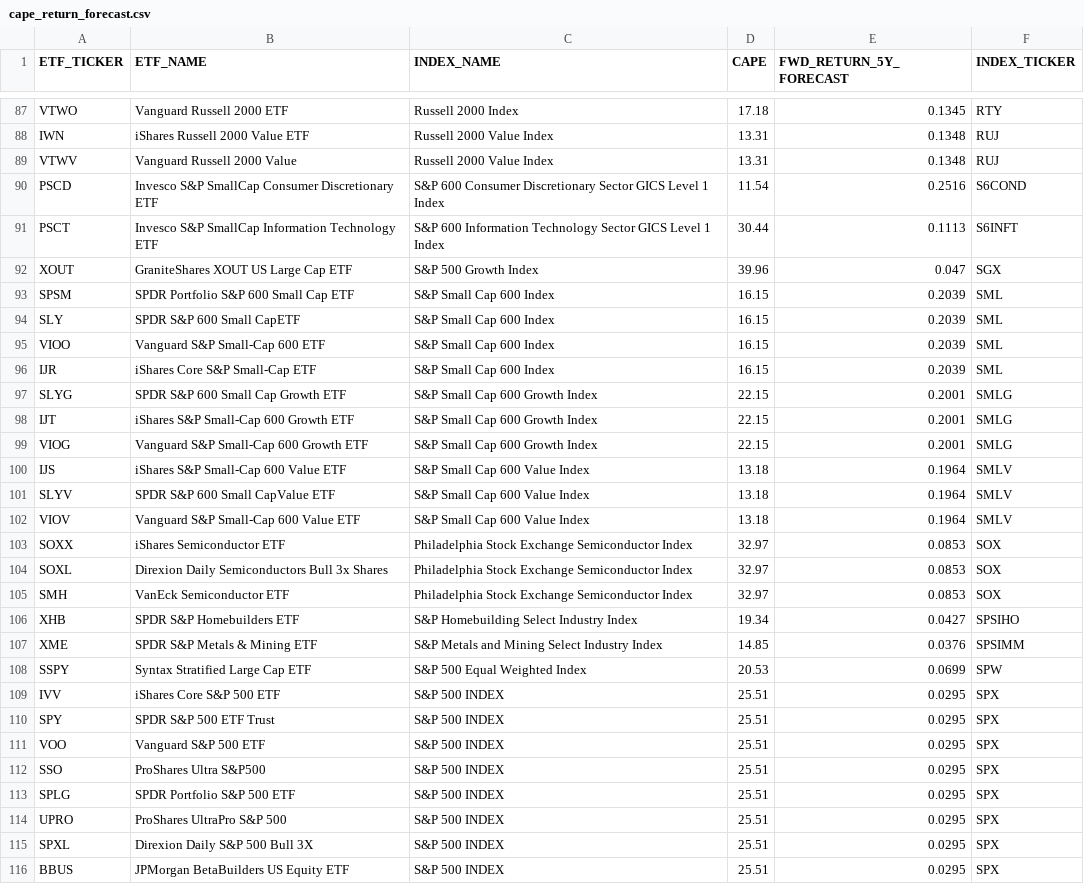
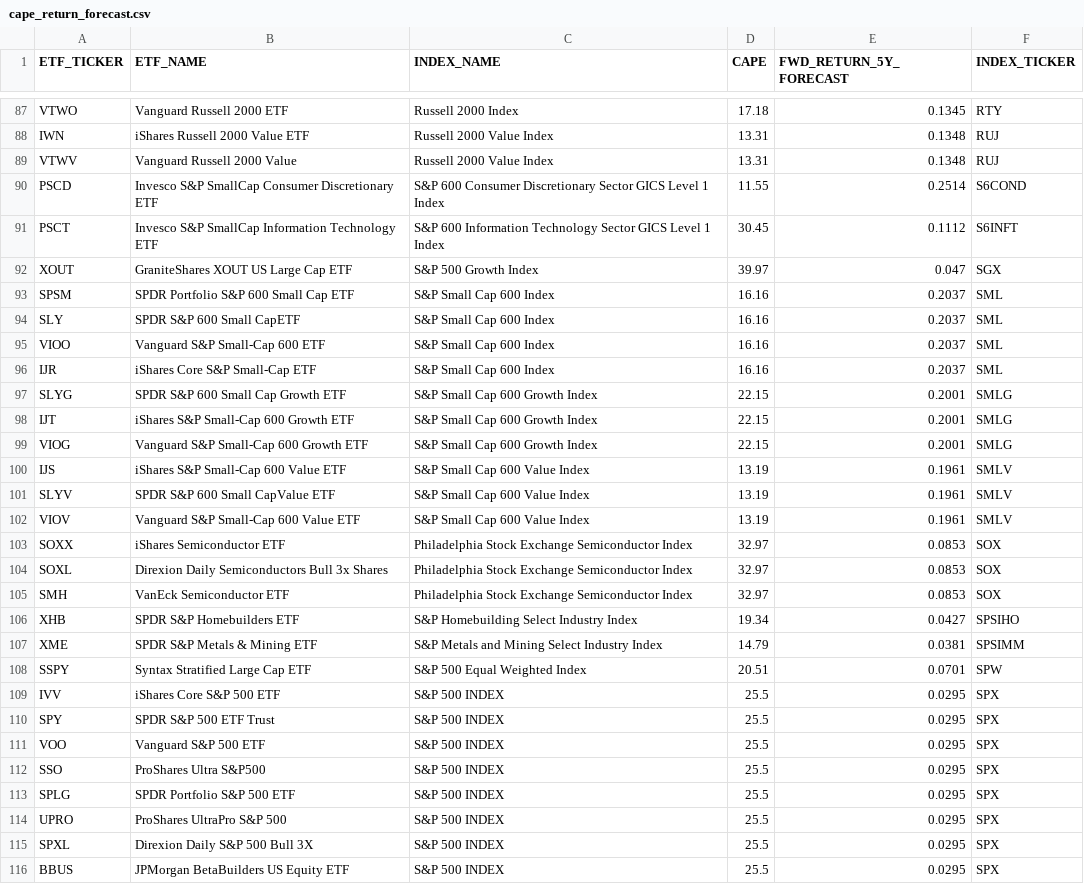
Before and after one commit to sanketwagh147/cape, a CSV file: data/cape_return_forecast.csv, drawn as a sheet; only a part is shown, gaps mark what is left out; the diff covers the shown part only.

Commit message:
Update cape.py

```diff
--- a/data/cape_return_forecast.csv
+++ b/data/cape_return_forecast.csv
@@ -89,9 +89,9 @@ IWN,iShares Russell 2000 Value ETF,Russell 2000 Value Index,13.31,0.1348,RUJ
 VTWV,Vanguard Russell 2000 Value,Russell 2000 Value Index,13.31,0.1348,RUJ
-PSCD,Invesco S&P SmallCap Consumer Discretionary ETF,S&P 600 Consumer Discretionary Sector GICS Level 1 Index,11.54,0.2516,S6COND
-PSCT,Invesco S&P SmallCap Information Technology ETF,S&P 600 Information Technology Sector GICS Level 1 Index,30.44,0.1113,S6INFT
-XOUT,GraniteShares XOUT US Large Cap ETF,S&P 500 Growth Index,39.96,0.047,SGX
-SPSM,SPDR Portfolio S&P 600 Small Cap ETF,S&P Small Cap 600 Index,16.15,0.2039,SML
-SLY,SPDR S&P 600 Small CapETF,S&P Small Cap 600 Index,16.15,0.2039,SML
-VIOO,Vanguard S&P Small-Cap 600 ETF,S&P Small Cap 600 Index,16.15,0.2039,SML
-IJR,iShares Core S&P Small-Cap ETF,S&P Small Cap 600 Index,16.15,0.2039,SML
+PSCD,Invesco S&P SmallCap Consumer Discretionary ETF,S&P 600 Consumer Discretionary Sector GICS Level 1 Index,11.55,0.2514,S6COND
+PSCT,Invesco S&P SmallCap Information Technology ETF,S&P 600 Information Technology Sector GICS Level 1 Index,30.45,0.1112,S6INFT
+XOUT,GraniteShares XOUT US Large Cap ETF,S&P 500 Growth Index,39.97,0.047,SGX
+SPSM,SPDR Portfolio S&P 600 Small Cap ETF,S&P Small Cap 600 Index,16.16,0.2037,SML
+SLY,SPDR S&P 600 Small CapETF,S&P Small Cap 600 Index,16.16,0.2037,SML
+VIOO,Vanguard S&P Small-Cap 600 ETF,S&P Small Cap 600 Index,16.16,0.2037,SML
+IJR,iShares Core S&P Small-Cap ETF,S&P Small Cap 600 Index,16.16,0.2037,SML
 SLYG,SPDR S&P 600 Small Cap Growth ETF,S&P Small Cap 600 Growth Index,22.15,0.2001,SMLG
@@ -99,5 +99,5 @@ IJT,iShares S&P Small-Cap 600 Growth ETF,S&P Small Cap 600 Growth Index,22.15,0.
 VIOG,Vanguard S&P Small-Cap 600 Growth ETF,S&P Small Cap 600 Growth Index,22.15,0.2001,SMLG
-IJS,iShares S&P Small-Cap 600 Value ETF,S&P Small Cap 600 Value Index,13.18,0.1964,SMLV
-SLYV,SPDR S&P 600 Small CapValue ETF,S&P Small Cap 600 Value Index,13.18,0.1964,SMLV
-VIOV,Vanguard S&P Small-Cap 600 Value ETF,S&P Small Cap 600 Value Index,13.18,0.1964,SMLV
+IJS,iShares S&P Small-Cap 600 Value ETF,S&P Small Cap 600 Value Index,13.19,0.1961,SMLV
+SLYV,SPDR S&P 600 Small CapValue ETF,S&P Small Cap 600 Value Index,13.19,0.1961,SMLV
+VIOV,Vanguard S&P Small-Cap 600 Value ETF,S&P Small Cap 600 Value Index,13.19,0.1961,SMLV
 SOXX,iShares Semiconductor ETF,Philadelphia Stock Exchange Semiconductor Index,32.97,0.0853,SOX
@@ -106,11 +106,11 @@ SMH,VanEck Semiconductor ETF,Philadelphia Stock Exchange Semiconductor Index,32.
 XHB,SPDR S&P Homebuilders ETF,S&P Homebuilding Select Industry Index,19.34,0.0427,SPSIHO
-XME,SPDR S&P Metals & Mining ETF,S&P Metals and Mining Select Industry Index,14.85,0.0376,SPSIMM
-SSPY,Syntax Stratified Large Cap ETF,S&P 500 Equal Weighted Index,20.53,0.0699,SPW
-IVV,iShares Core S&P 500 ETF,S&P 500 INDEX,25.51,0.0295,SPX
-SPY,SPDR S&P 500 ETF Trust,S&P 500 INDEX,25.51,0.0295,SPX
-VOO,Vanguard S&P 500 ETF,S&P 500 INDEX,25.51,0.0295,SPX
-SSO,ProShares Ultra S&P500,S&P 500 INDEX,25.51,0.0295,SPX
-SPLG,SPDR Portfolio S&P 500 ETF,S&P 500 INDEX,25.51,0.0295,SPX
-UPRO,ProShares UltraPro S&P 500,S&P 500 INDEX,25.51,0.0295,SPX
-SPXL,Direxion Daily S&P 500 Bull 3X,S&P 500 INDEX,25.51,0.0295,SPX
-BBUS,JPMorgan BetaBuilders US Equity ETF,S&P 500 INDEX,25.51,0.0295,SPX
+XME,SPDR S&P Metals & Mining ETF,S&P Metals and Mining Select Industry Index,14.79,0.0381,SPSIMM
+SSPY,Syntax Stratified Large Cap ETF,S&P 500 Equal Weighted Index,20.51,0.0701,SPW
+IVV,iShares Core S&P 500 ETF,S&P 500 INDEX,25.5,0.0295,SPX
+SPY,SPDR S&P 500 ETF Trust,S&P 500 INDEX,25.5,0.0295,SPX
+VOO,Vanguard S&P 500 ETF,S&P 500 INDEX,25.5,0.0295,SPX
+SSO,ProShares Ultra S&P500,S&P 500 INDEX,25.5,0.0295,SPX
+SPLG,SPDR Portfolio S&P 500 ETF,S&P 500 INDEX,25.5,0.0295,SPX
+UPRO,ProShares UltraPro S&P 500,S&P 500 INDEX,25.5,0.0295,SPX
+SPXL,Direxion Daily S&P 500 Bull 3X,S&P 500 INDEX,25.5,0.0295,SPX
+BBUS,JPMorgan BetaBuilders US Equity ETF,S&P 500 INDEX,25.5,0.0295,SPX
```
Also changed, not shown: 84 edited cells elsewhere in this file, data/f_pvalue.csv, data/params.csv, 15 other files.
